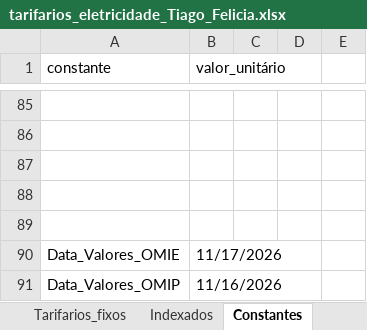
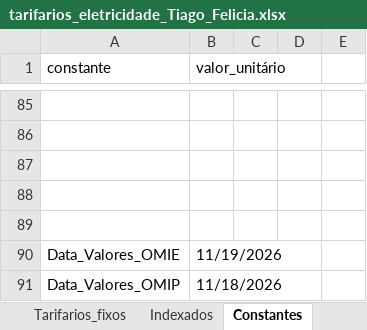
Before and after one commit to tiagofelicia/dados-energia, an Excel workbook: data/simuladores/simulador-tarifarios-eletricidade/tarifarios_eletricidade_Tiago_Felicia.xlsx, sheet Constantes, drawn as a sheet; only a part is shown, gaps mark what is left out; values as stored, in another font and other column widths than the file's, no borders; the diff names each change by its address in the sheet, - before the commit and + after, or states it on an @@ line.

```diff
--- a/data/simuladores/simulador-tarifarios-eletricidade/tarifarios_eletricidade_Tiago_Felicia.xlsx (sheet Constantes)
+++ b/data/simuladores/simulador-tarifarios-eletricidade/tarifarios_eletricidade_Tiago_Felicia.xlsx (sheet Constantes)
-B90 (valor_unitário): 11/17/2026
+B90 (valor_unitário): 11/19/2026
-B91 (valor_unitário): 11/16/2026
+B91 (valor_unitário): 11/18/2026
```
Also changed, not shown: sheet Tarifarios_fixos.
